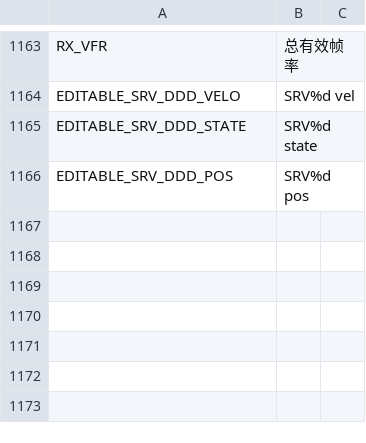
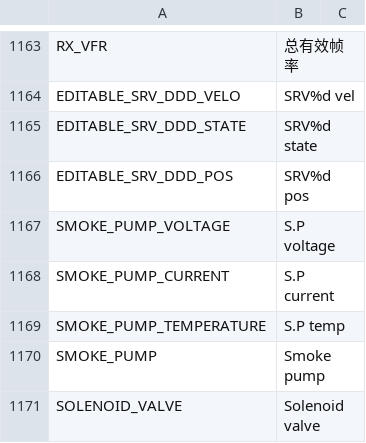
Before and after one commit to tbrautaset/ETHOS-Feedback-Community, a CSV file: translations/display/cn.csv, drawn as a sheet; only a part is shown, gaps mark what is left out.

Commit message:
Translations for smoke pump

```diff
--- a/translations/display/cn.csv
+++ b/translations/display/cn.csv
@@ -1166 +1166,6 @@ EDITABLE_SRV_DDD_STATE,"SRV%d state"
 EDITABLE_SRV_DDD_POS,"SRV%d pos"
+SMOKE_PUMP_VOLTAGE,"S.P voltage"
+SMOKE_PUMP_CURRENT,"S.P current"
+SMOKE_PUMP_TEMPERATURE,"S.P temp"
+SMOKE_PUMP,"Smoke pump"
+SOLENOID_VALVE,"Solenoid valve"
```
Also changed, not shown: translations/display/cs.csv, translations/display/de.csv, 10 other files.
